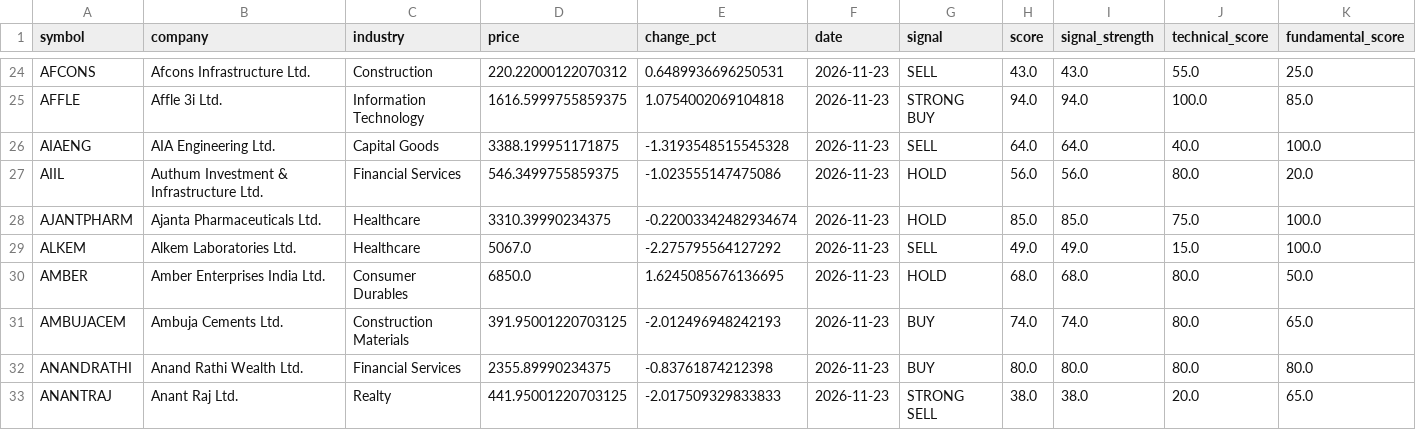
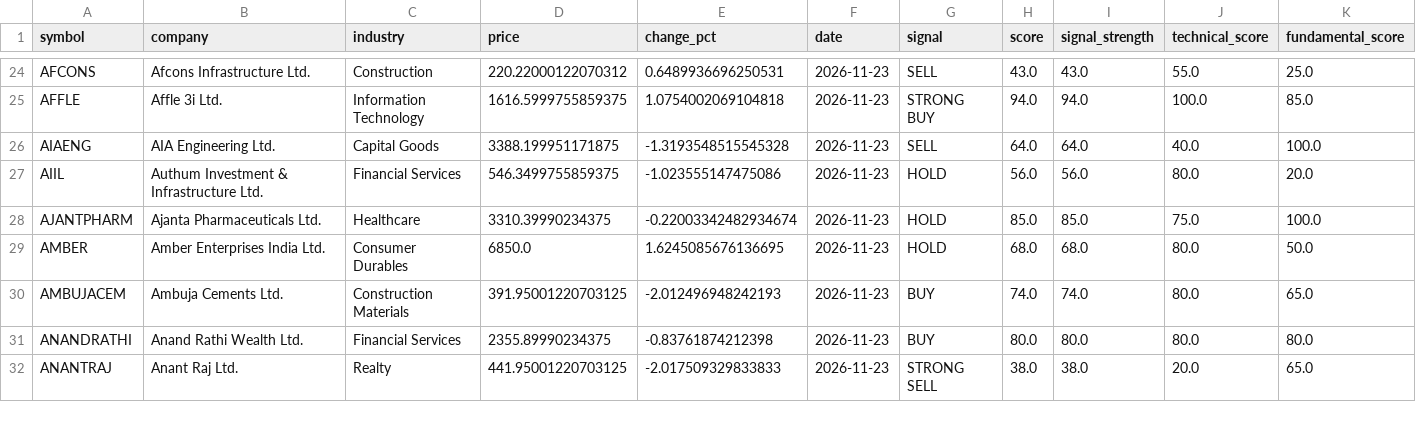
Before and after one commit to karmanaik-glitch/Signal, a CSV file: data/signals_latest.csv, drawn as a sheet; only a part is shown, gaps mark what is left out; rows hold the shown columns only; the diff names each change by its address in the sheet, - before the commit and + after, or states it on an @@ line.

```diff
--- a/data/signals_latest.csv
+++ b/data/signals_latest.csv
-row 29: ALKEM | Alkem Laboratories Ltd. | Healthcare | 5067.0 | -2.275795564127292 | 2026-11-23 | SELL | 49.0 | 49.0 | 15.0 | 100.0
```
Also changed, not shown: data/fundamentals.csv, data/prices_latest.csv, 26 other files.
